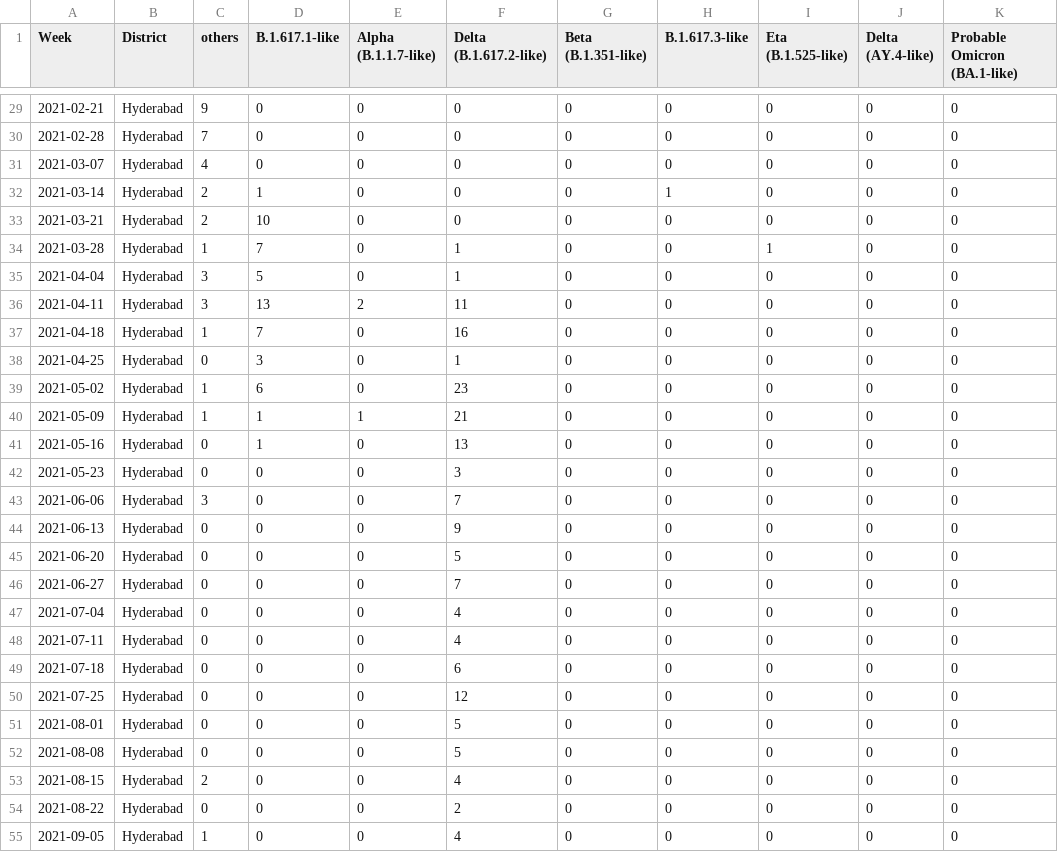
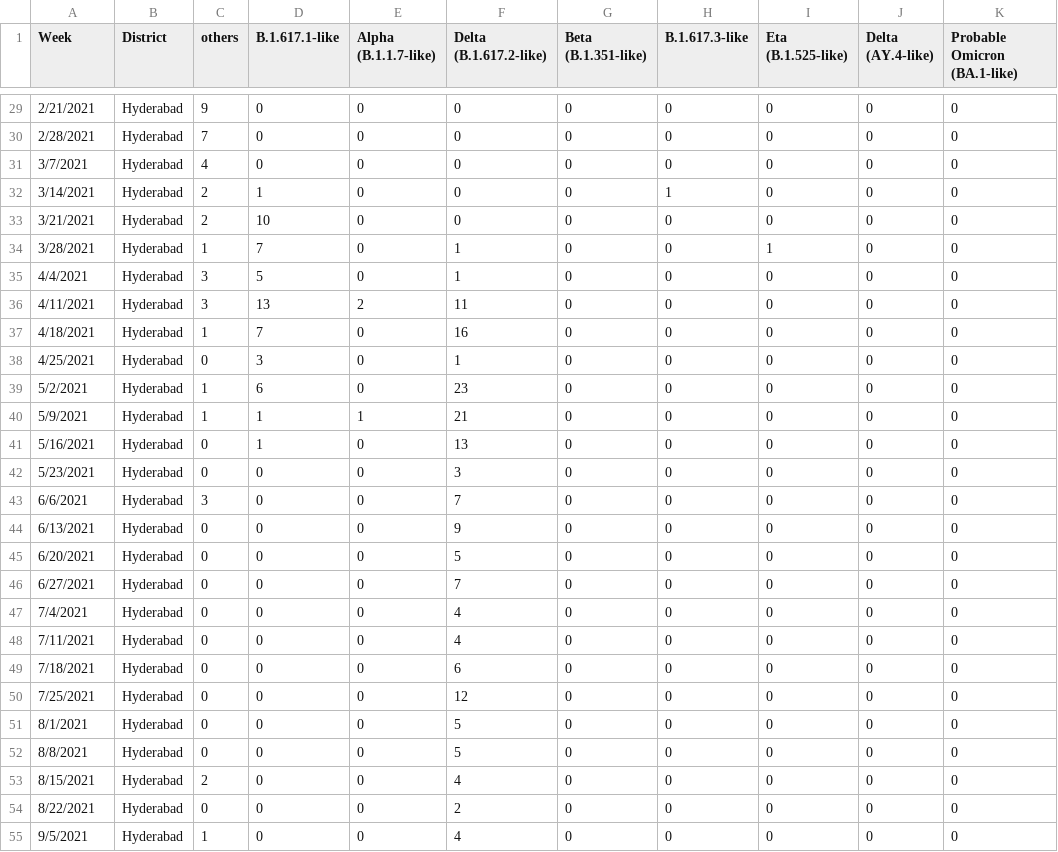
Before and after one commit to abnitchauhan/Minor-Projects, a CSV file: data/Hyderabad.csv, drawn as a sheet; only a part is shown, gaps mark what is left out; the diff covers the shown part only.

```diff
--- a/data/Hyderabad.csv
+++ b/data/Hyderabad.csv
@@ -29,27 +29,27 @@
-2021-02-21,"Hyderabad",9,0,0,0,0,0,0,0,0
-2021-02-28,"Hyderabad",7,0,0,0,0,0,0,0,0
-2021-03-07,"Hyderabad",4,0,0,0,0,0,0,0,0
-2021-03-14,"Hyderabad",2,1,0,0,0,1,0,0,0
-2021-03-21,"Hyderabad",2,10,0,0,0,0,0,0,0
-2021-03-28,"Hyderabad",1,7,0,1,0,0,1,0,0
-2021-04-04,"Hyderabad",3,5,0,1,0,0,0,0,0
-2021-04-11,"Hyderabad",3,13,2,11,0,0,0,0,0
-2021-04-18,"Hyderabad",1,7,0,16,0,0,0,0,0
-2021-04-25,"Hyderabad",0,3,0,1,0,0,0,0,0
-2021-05-02,"Hyderabad",1,6,0,23,0,0,0,0,0
-2021-05-09,"Hyderabad",1,1,1,21,0,0,0,0,0
-2021-05-16,"Hyderabad",0,1,0,13,0,0,0,0,0
-2021-05-23,"Hyderabad",0,0,0,3,0,0,0,0,0
-2021-06-06,"Hyderabad",3,0,0,7,0,0,0,0,0
-2021-06-13,"Hyderabad",0,0,0,9,0,0,0,0,0
-2021-06-20,"Hyderabad",0,0,0,5,0,0,0,0,0
-2021-06-27,"Hyderabad",0,0,0,7,0,0,0,0,0
-2021-07-04,"Hyderabad",0,0,0,4,0,0,0,0,0
-2021-07-11,"Hyderabad",0,0,0,4,0,0,0,0,0
-2021-07-18,"Hyderabad",0,0,0,6,0,0,0,0,0
-2021-07-25,"Hyderabad",0,0,0,12,0,0,0,0,0
-2021-08-01,"Hyderabad",0,0,0,5,0,0,0,0,0
-2021-08-08,"Hyderabad",0,0,0,5,0,0,0,0,0
-2021-08-15,"Hyderabad",2,0,0,4,0,0,0,0,0
-2021-08-22,"Hyderabad",0,0,0,2,0,0,0,0,0
-2021-09-05,"Hyderabad",1,0,0,4,0,0,0,0,0
+2/21/2021,Hyderabad,9,0,0,0,0,0,0,0,0
+2/28/2021,Hyderabad,7,0,0,0,0,0,0,0,0
+3/7/2021,Hyderabad,4,0,0,0,0,0,0,0,0
+3/14/2021,Hyderabad,2,1,0,0,0,1,0,0,0
+3/21/2021,Hyderabad,2,10,0,0,0,0,0,0,0
+3/28/2021,Hyderabad,1,7,0,1,0,0,1,0,0
+4/4/2021,Hyderabad,3,5,0,1,0,0,0,0,0
+4/11/2021,Hyderabad,3,13,2,11,0,0,0,0,0
+4/18/2021,Hyderabad,1,7,0,16,0,0,0,0,0
+4/25/2021,Hyderabad,0,3,0,1,0,0,0,0,0
+5/2/2021,Hyderabad,1,6,0,23,0,0,0,0,0
+5/9/2021,Hyderabad,1,1,1,21,0,0,0,0,0
+5/16/2021,Hyderabad,0,1,0,13,0,0,0,0,0
+5/23/2021,Hyderabad,0,0,0,3,0,0,0,0,0
+6/6/2021,Hyderabad,3,0,0,7,0,0,0,0,0
+6/13/2021,Hyderabad,0,0,0,9,0,0,0,0,0
+6/20/2021,Hyderabad,0,0,0,5,0,0,0,0,0
+6/27/2021,Hyderabad,0,0,0,7,0,0,0,0,0
+7/4/2021,Hyderabad,0,0,0,4,0,0,0,0,0
+7/11/2021,Hyderabad,0,0,0,4,0,0,0,0,0
+7/18/2021,Hyderabad,0,0,0,6,0,0,0,0,0
+7/25/2021,Hyderabad,0,0,0,12,0,0,0,0,0
+8/1/2021,Hyderabad,0,0,0,5,0,0,0,0,0
+8/8/2021,Hyderabad,0,0,0,5,0,0,0,0,0
+8/15/2021,Hyderabad,2,0,0,4,0,0,0,0,0
+8/22/2021,Hyderabad,0,0,0,2,0,0,0,0,0
+9/5/2021,Hyderabad,1,0,0,4,0,0,0,0,0
```
Also changed, not shown: 33 edited cells elsewhere in this file, data/All_districts.csv, data/Bengaluru.csv, 5 other files.
